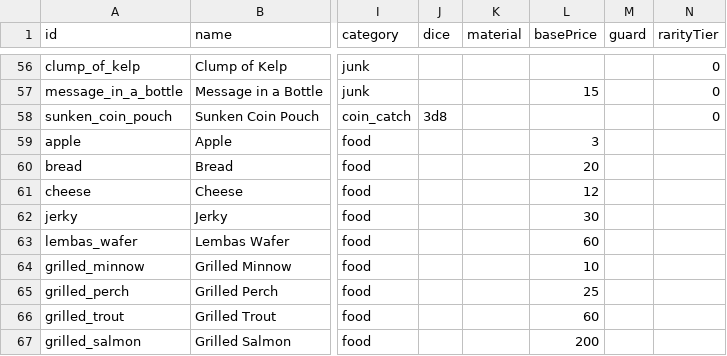
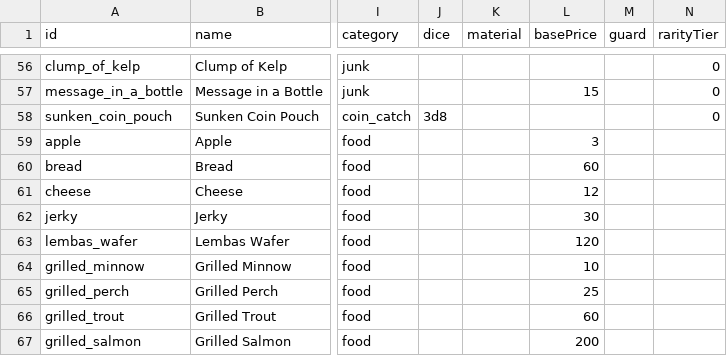
Before and after one commit to OpenMMO-Agent-UI/openmmo-agent-wiki, a CSV file: src/data/game/items.csv, drawn as a sheet; only a part is shown, gaps mark what is left out; the diff names each change by its address in the sheet, - before the commit and + after, or states it on an @@ line.

```diff
--- a/src/data/game/items.csv
+++ b/src/data/game/items.csv
-L60 (basePrice): 20
+L60 (basePrice): 60
-L63 (basePrice): 60
+L63 (basePrice): 120
```
Also changed, not shown: src/data/game/monsters.csv, 10 other files.
